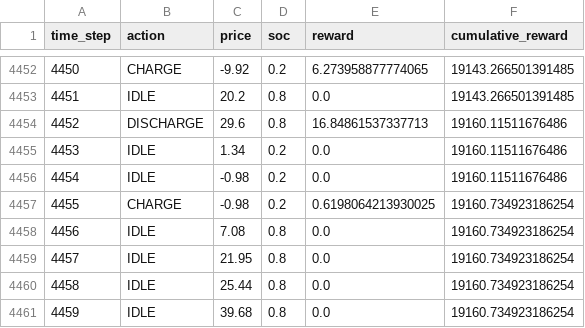
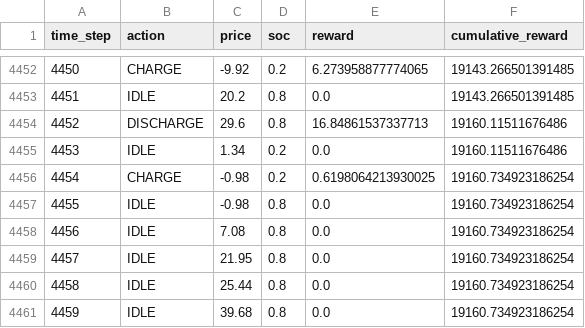
Before and after one commit to Dorianvh/EOR-Thesis, a CSV file: data/ILP_results_2024.csv, drawn as a sheet; only a part is shown, gaps mark what is left out; removed rows and columns are numbered as before the commit, all else as after; the diff covers the shown part only; the diff names each change by its address in the sheet, - before the commit and + after, or states it on an @@ line.

```diff
--- a/data/ILP_results_2024.csv
+++ b/data/ILP_results_2024.csv
-row 4456: 4454 | IDLE | -0.98 | 0.2 | 0.0 | 19160.11511676486
@@ column A (time_step) renumbered in row 4456 @@
+row 4457: 4455 | IDLE | -0.98 | 0.8 | 0.0 | 19160.734923186254
```
Also changed, not shown: 24 removed rows elsewhere in this file, 4 other files.
